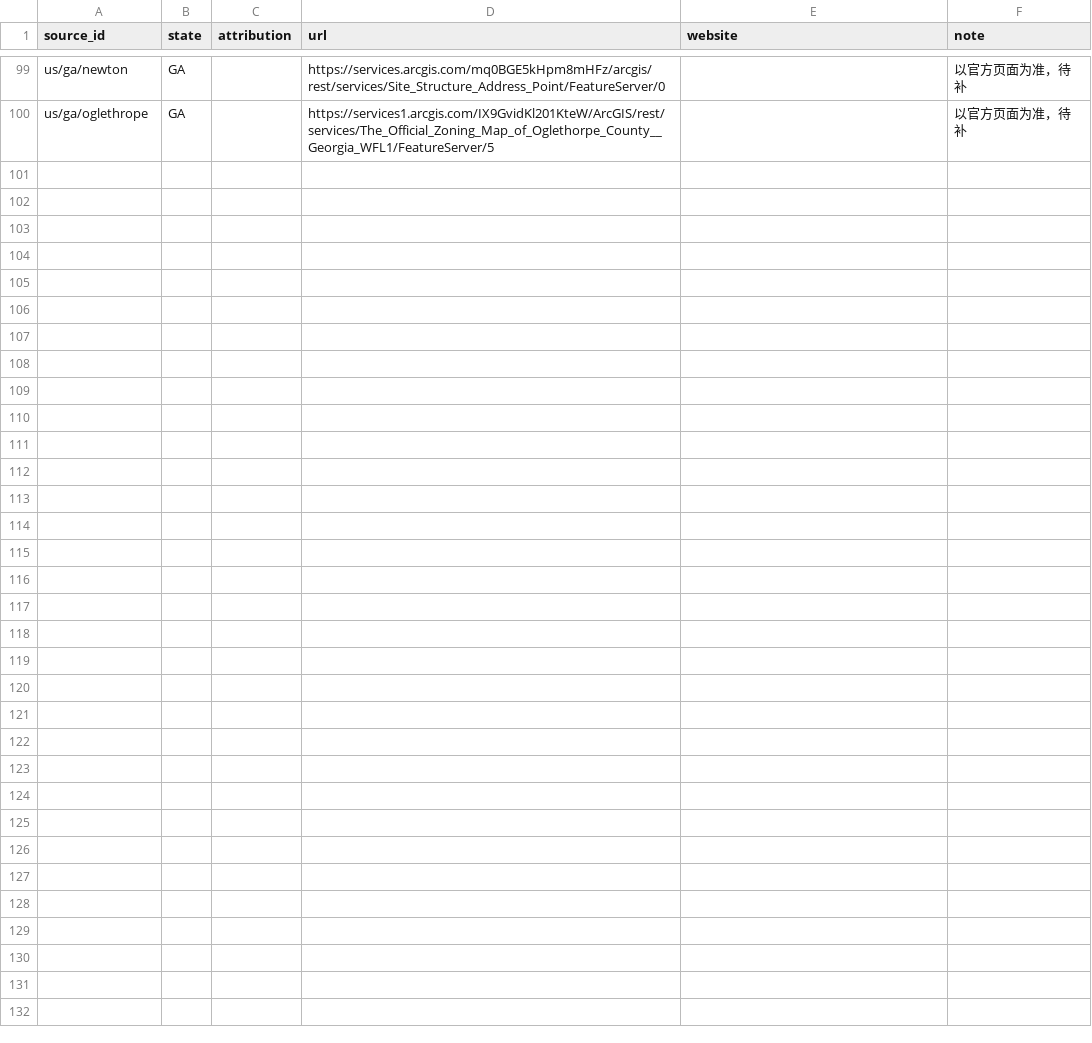
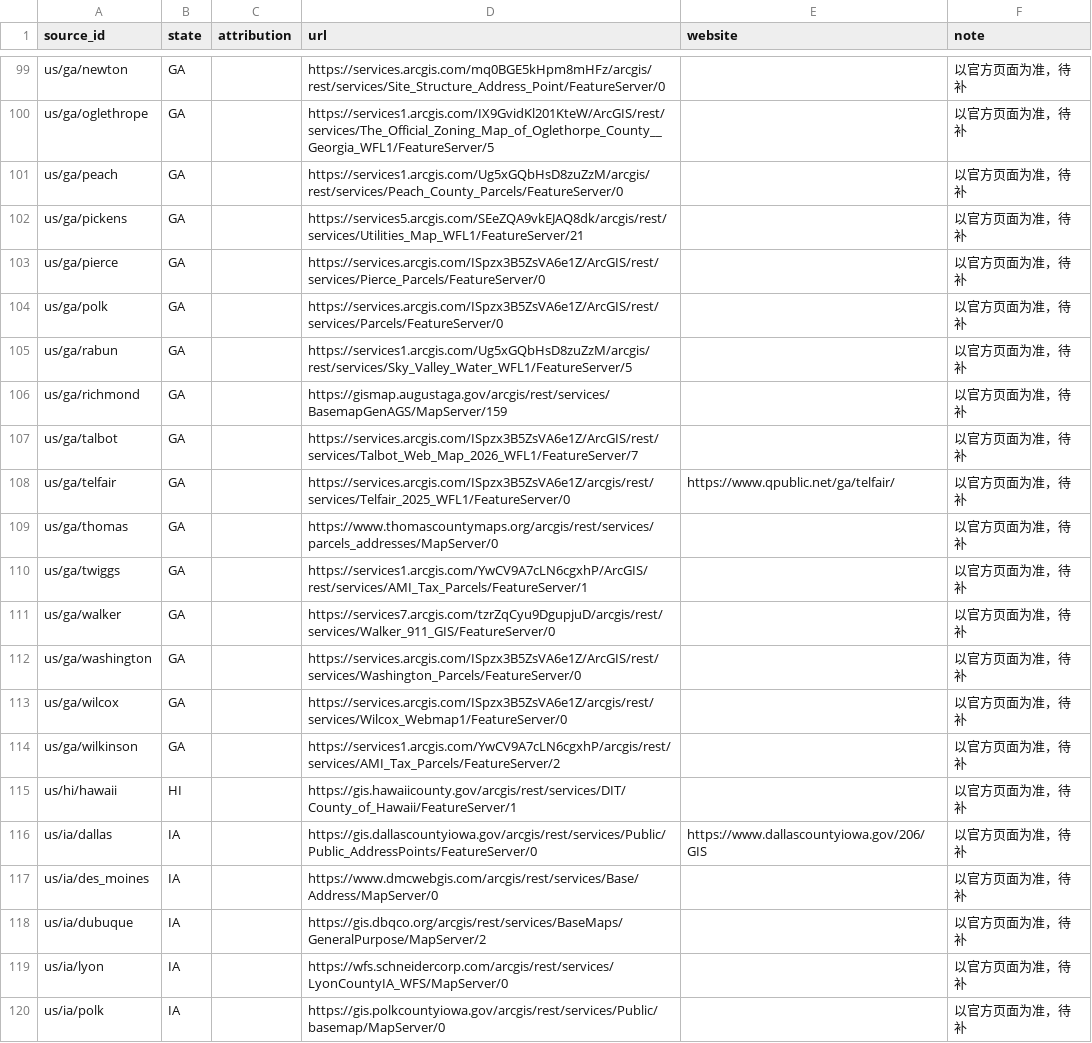
Before and after one commit to ip9988001/World-Map-Data, a CSV file: data/许可待补.csv, drawn as a sheet; only a part is shown, gaps mark what is left out; the diff names each change by its address in the sheet, - before the commit and + after, or states it on an @@ line.

```diff
--- a/data/许可待补.csv
+++ b/data/许可待补.csv
+row 101: us/ga/peach | GA |  | https://services1.arcgis.com/Ug5xGQbHsD8zuZzM/arcgis/rest/services/Peach_County_Parcels/FeatureServer/0 |  | 以官方页面为准，待补
+row 102: us/ga/pickens | GA |  | https://services5.arcgis.com/SEeZQA9vkEJAQ8dk/arcgis/rest/services/Utilities_Map_WFL1/FeatureServer/21 |  | 以官方页面为准，待补
+row 103: us/ga/pierce | GA |  | https://services.arcgis.com/ISpzx3B5ZsVA6e1Z/ArcGIS/rest/services/Pierce_Parcels/FeatureServer/0 |  | 以官方页面为准，待补
+row 104: us/ga/polk | GA |  | https://services.arcgis.com/ISpzx3B5ZsVA6e1Z/ArcGIS/rest/services/Parcels/FeatureServer/0 |  | 以官方页面为准，待补
+row 105: us/ga/rabun | GA |  | https://services1.arcgis.com/Ug5xGQbHsD8zuZzM/arcgis/rest/services/Sky_Valley_Water_WFL1/FeatureServer/5 |  | 以官方页面为准，待补
+row 106: us/ga/richmond | GA |  | https://gismap.augustaga.gov/arcgis/rest/services/BasemapGenAGS/MapServer/159 |  | 以官方页面为准，待补
+row 107: us/ga/talbot | GA |  | https://services.arcgis.com/ISpzx3B5ZsVA6e1Z/ArcGIS/rest/services/Talbot_Web_Map_2026_WFL1/FeatureServer/7 |  | 以官方页面为准，待补
+row 108: us/ga/telfair | GA |  | https://services.arcgis.com/ISpzx3B5ZsVA6e1Z/arcgis/rest/services/Telfair_2025_WFL1/FeatureServer/0 | https://www.qpublic.net/ga/telfair/ | 以官方页面为准，待补
+row 109: us/ga/thomas | GA |  | https://www.thomascountymaps.org/arcgis/rest/services/parcels_addresses/MapServer/0 |  | 以官方页面为准，待补
+row 110: us/ga/twiggs | GA |  | https://services1.arcgis.com/YwCV9A7cLN6cgxhP/ArcGIS/rest/services/AMI_Tax_Parcels/FeatureServer/1 |  | 以官方页面为准，待补
+row 111: us/ga/walker | GA |  | https://services7.arcgis.com/tzrZqCyu9DgupjuD/arcgis/rest/services/Walker_911_GIS/FeatureServer/0 |  | 以官方页面为准，待补
+row 112: us/ga/washington | GA |  | https://services.arcgis.com/ISpzx3B5ZsVA6e1Z/ArcGIS/rest/services/Washington_Parcels/FeatureServer/0 |  | 以官方页面为准，待补
+row 113: us/ga/wilcox | GA |  | https://services.arcgis.com/ISpzx3B5ZsVA6e1Z/arcgis/rest/services/Wilcox_Webmap1/FeatureServer/0 |  | 以官方页面为准，待补
+row 114: us/ga/wilkinson | GA |  | https://services1.arcgis.com/YwCV9A7cLN6cgxhP/arcgis/rest/services/AMI_Tax_Parcels/FeatureServer/2 |  | 以官方页面为准，待补
+row 115: us/hi/hawaii | HI |  | https://gis.hawaiicounty.gov/arcgis/rest/services/DIT/County_of_Hawaii/FeatureServer/1 |  | 以官方页面为准，待补
+row 116: us/ia/dallas | IA |  | https://gis.dallascountyiowa.gov/arcgis/rest/services/Public/Public_AddressPoints/FeatureServer/0 | https://www.dallascountyiowa.gov/206/GIS | 以官方页面为准，待补
+row 117: us/ia/des_moines | IA |  | https://www.dmcwebgis.com/arcgis/rest/services/Base/Address/MapServer/0 |  | 以官方页面为准，待补
+row 118: us/ia/dubuque | IA |  | https://gis.dbqco.org/arcgis/rest/services/BaseMaps/GeneralPurpose/MapServer/2 |  | 以官方页面为准，待补
+row 119: us/ia/lyon | IA |  | https://wfs.schneidercorp.com/arcgis/rest/services/LyonCountyIA_WFS/MapServer/0 |  | 以官方页面为准，待补
+row 120: us/ia/polk | IA |  | https://gis.polkcountyiowa.gov/arcgis/rest/services/Public/basemap/MapServer/0 |  | 以官方页面为准，待补
```
Also changed, not shown: data/预检汇总.csv, 20 other files.
